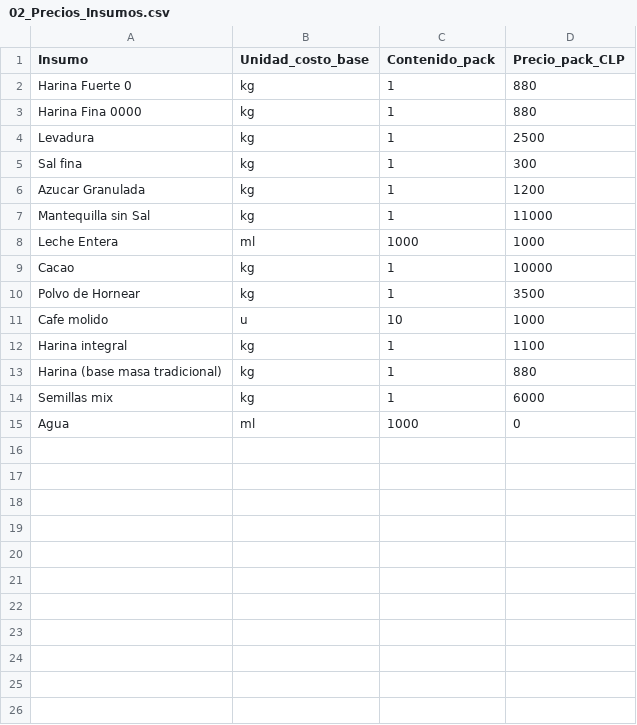
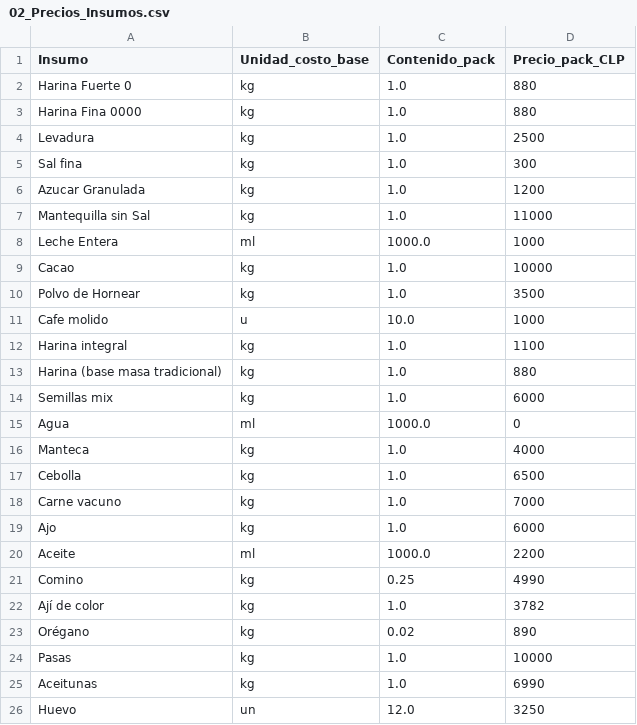
Before and after one commit to sbarahonabarra-debug/m-s-sabroso-que-ayer, a CSV file: Masabroso1_20251030_083611/data/02_Precios_Insumos.csv, drawn as a sheet.

Commit message:
Change quantity format to decimal in prices CSV
Updated the format of the cost data to use decimal values for quantity.

```diff
--- a/Masabroso1_20251030_083611/data/02_Precios_Insumos.csv
+++ b/Masabroso1_20251030_083611/data/02_Precios_Insumos.csv
@@ -1,15 +1,26 @@
 Insumo,Unidad_costo_base,Contenido_pack,Precio_pack_CLP
-Harina Fuerte 0,kg,1,880
-Harina Fina 0000,kg,1,880
-Levadura,kg,1,2500
-Sal fina,kg,1,300
-Azucar Granulada,kg,1,1200
-Mantequilla sin Sal,kg,1,11000
-Leche Entera,ml,1000,1000
-Cacao,kg,1,10000
-Polvo de Hornear,kg,1,3500
-Cafe molido,u,10,1000
-Harina integral,kg,1,1100
-Harina (base masa tradicional),kg,1,880
-Semillas mix,kg,1,6000
-Agua,ml,1000,0
+Harina Fuerte 0,kg,1.0,880
+Harina Fina 0000,kg,1.0,880
+Levadura,kg,1.0,2500
+Sal fina,kg,1.0,300
+Azucar Granulada,kg,1.0,1200
+Mantequilla sin Sal,kg,1.0,11000
+Leche Entera,ml,1000.0,1000
+Cacao,kg,1.0,10000
+Polvo de Hornear,kg,1.0,3500
+Cafe molido,u,10.0,1000
+Harina integral,kg,1.0,1100
+Harina (base masa tradicional),kg,1.0,880
+Semillas mix,kg,1.0,6000
+Agua,ml,1000.0,0
+Manteca,kg,1.0,4000
+Cebolla,kg,1.0,6500
+Carne vacuno,kg,1.0,7000
+Ajo,kg,1.0,6000
+Aceite,ml,1000.0,2200
+Comino,kg,0.25,4990
+Ají de color,kg,1.0,3782
+Orégano,kg,0.02,890
+Pasas,kg,1.0,10000
+Aceitunas,kg,1.0,6990
+Huevo,un,12.0,3250
```
